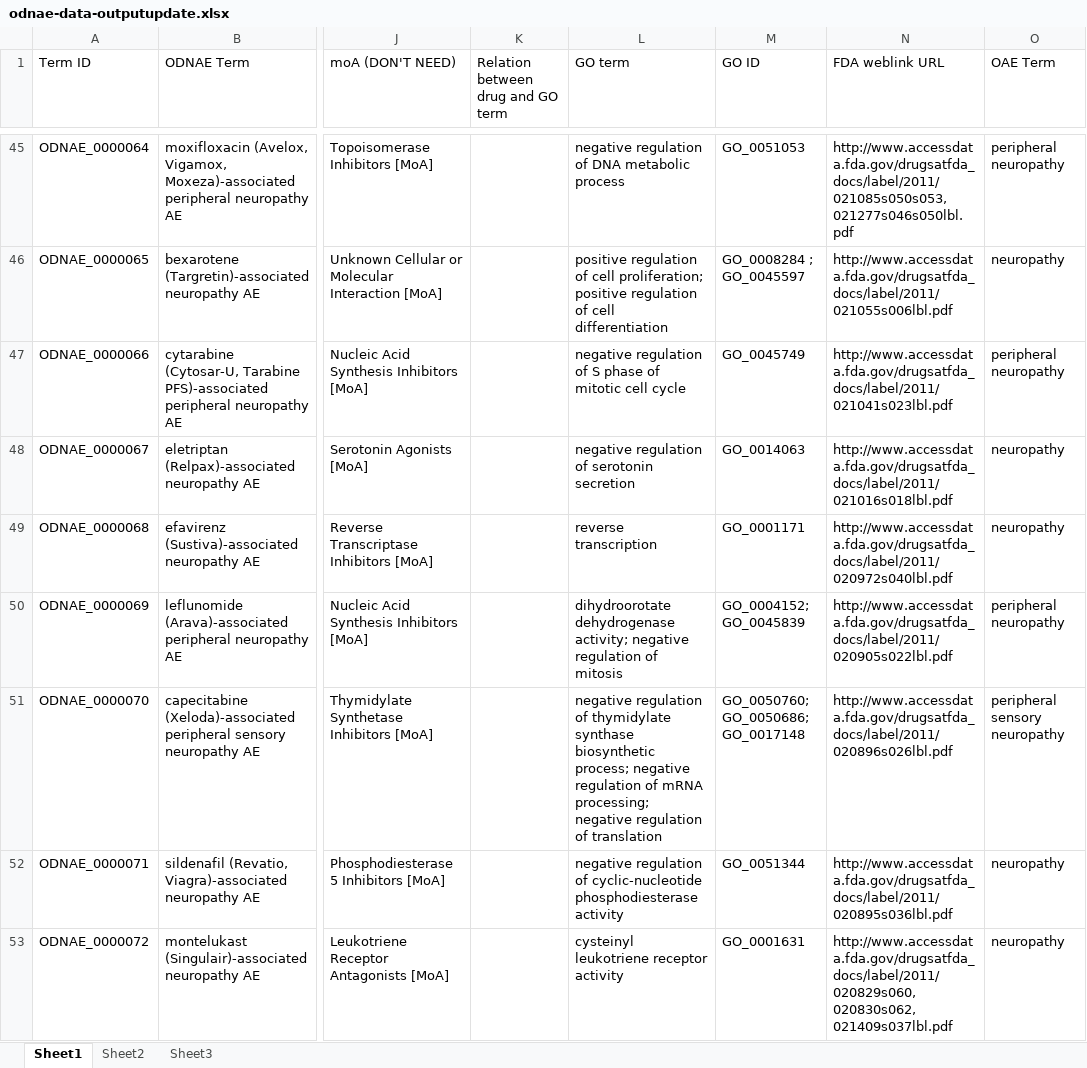
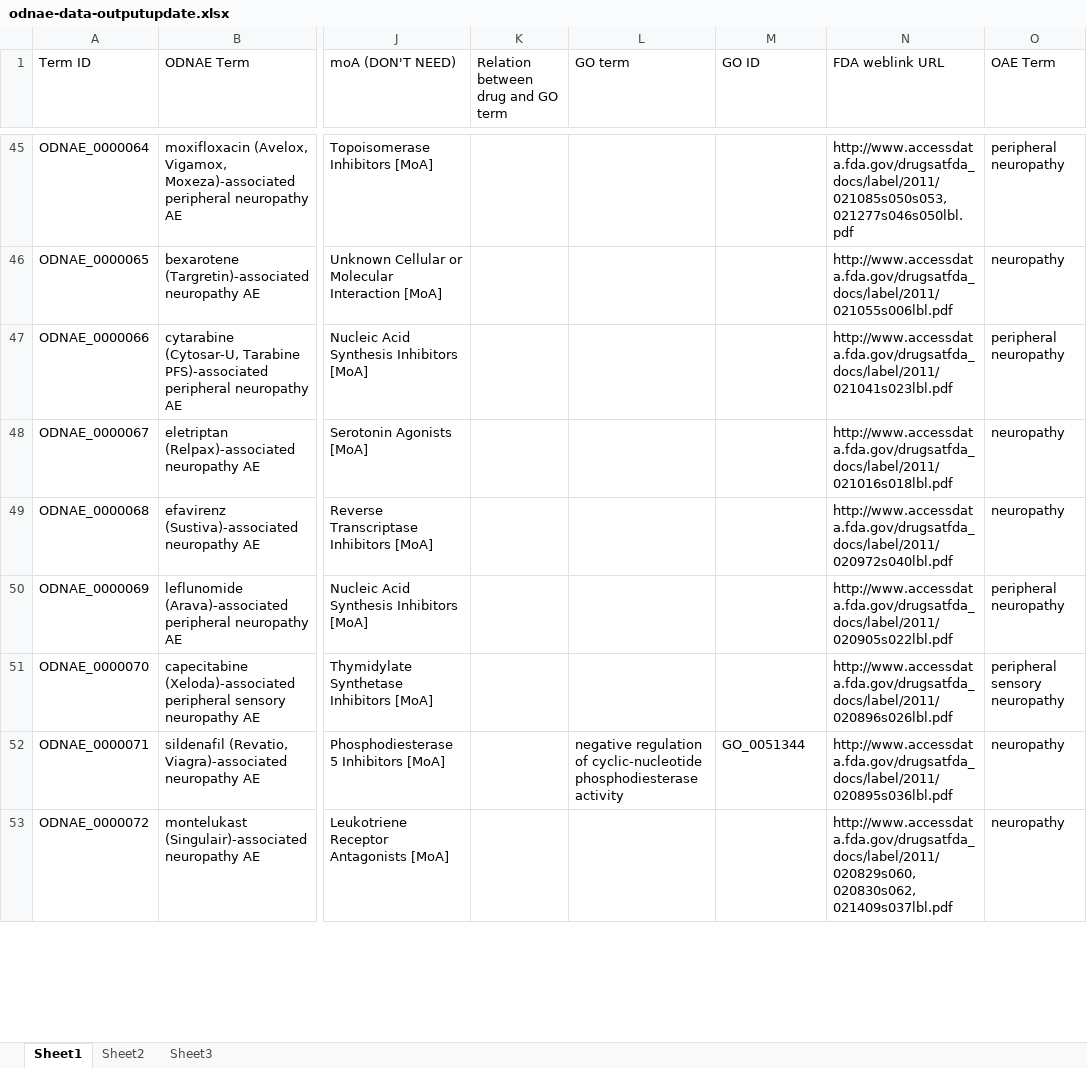
Before and after one commit to odnae/odnae, an Excel workbook: src/ontology/Ontorat_inputs/odnae-data-outputupdate.xlsx, sheet Sheet1, drawn as a sheet; only a part is shown, gaps mark what is left out; values as stored, in another font and other column widths than the file's, no borders; the diff covers the shown part only; the diff names each change by its address in the sheet, - before the commit and + after, or states it on an @@ line.

```diff
--- a/src/ontology/Ontorat_inputs/odnae-data-outputupdate.xlsx (sheet Sheet1)
+++ b/src/ontology/Ontorat_inputs/odnae-data-outputupdate.xlsx (sheet Sheet1)
-L45 (GO term): negative regulation of DNA metabolic process
+L45 (GO term): (empty)
-M45 (GO ID): GO_0051053
+M45 (GO ID): (empty)
-L46 (GO term): positive regulation of cell proliferation; positive regulation of cell differentiation
+L46 (GO term): (empty)
-M46 (GO ID): GO_0008284 ; GO_0045597
+M46 (GO ID): (empty)
-L47 (GO term): negative regulation of S phase of mitotic cell cycle
+L47 (GO term): (empty)
-M47 (GO ID): GO_0045749
+M47 (GO ID): (empty)
-L48 (GO term): negative regulation of serotonin secretion
+L48 (GO term): (empty)
-M48 (GO ID): GO_0014063
+M48 (GO ID): (empty)
-L49 (GO term): reverse transcription
+L49 (GO term): (empty)
-M49 (GO ID): GO_0001171
+M49 (GO ID): (empty)
-L50 (GO term): dihydroorotate dehydrogenase activity; negative regulation of mitosis
+L50 (GO term): (empty)
-M50 (GO ID): GO_0004152; GO_0045839
+M50 (GO ID): (empty)
-L51 (GO term): negative regulation of thymidylate synthase biosynthetic process; negative regulation of mRNA processing; negative regulation of translation
+L51 (GO term): (empty)
-M51 (GO ID): GO_0050760; GO_0050686; GO_0017148
+M51 (GO ID): (empty)
-L53 (GO term): cysteinyl leukotriene receptor activity
+L53 (GO term): (empty)
-M53 (GO ID): GO_0001631
+M53 (GO ID): (empty)
```
Also changed, not shown: 399 edited cells and cell formats elsewhere in this sheet, 7 other files.
